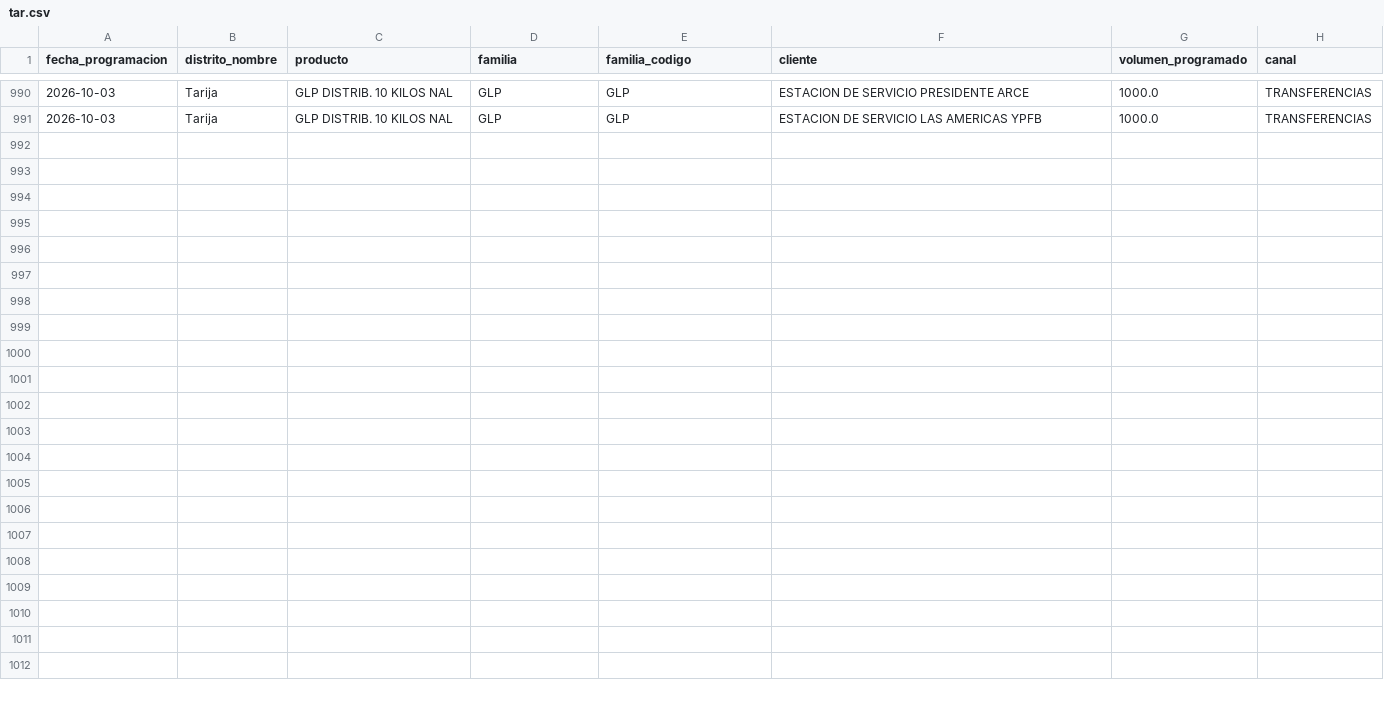
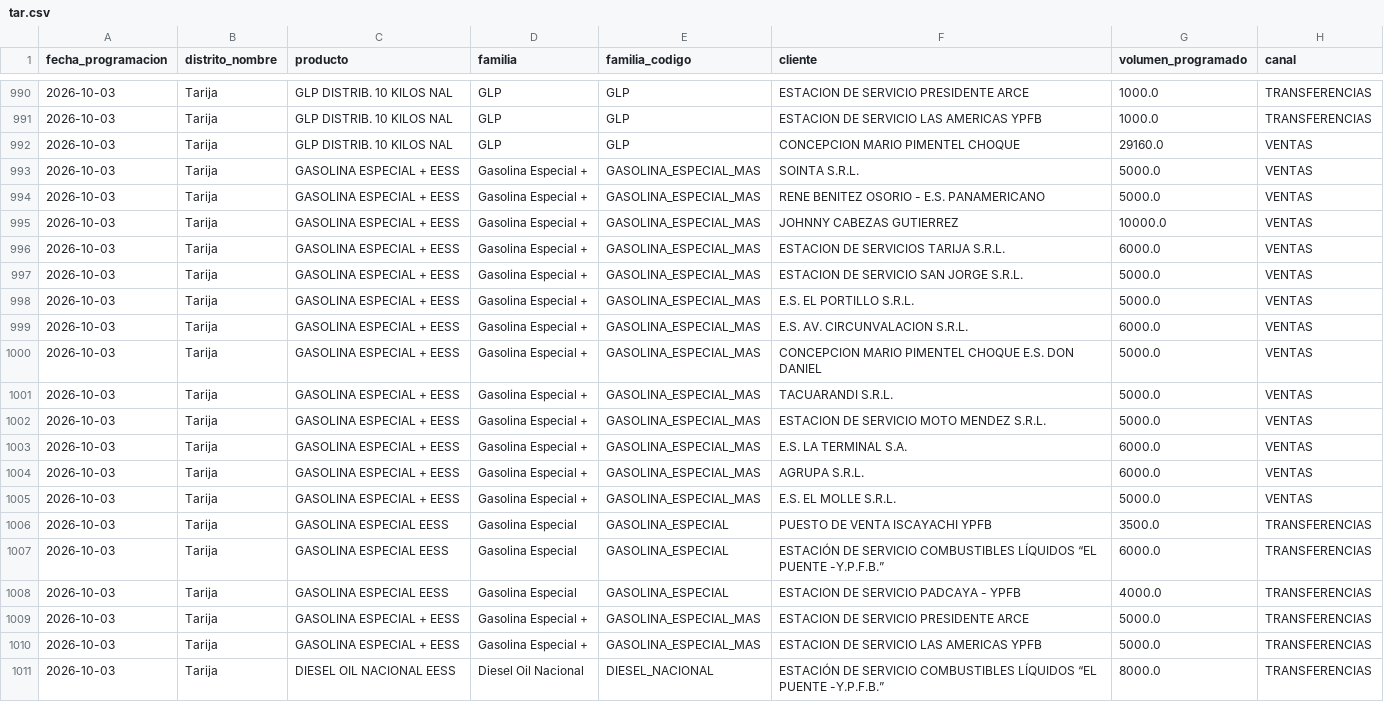
Before and after one commit to mauforonda/data-triage, a CSV file: hidrocarburos/abastecimiento/data/programacion/tar.csv, drawn as a sheet; only a part is shown, gaps mark what is left out.

```diff
--- a/hidrocarburos/abastecimiento/data/programacion/tar.csv
+++ b/hidrocarburos/abastecimiento/data/programacion/tar.csv
@@ -991 +991,21 @@ fecha_programacion,distrito_nombre,producto,familia,familia_codigo,cliente,volum
 2026-10-03,Tarija,GLP DISTRIB. 10 KILOS NAL,GLP,GLP,ESTACION DE SERVICIO LAS AMERICAS YPFB,1000.0,TRANSFERENCIAS
+2026-10-03,Tarija,GLP DISTRIB. 10 KILOS NAL,GLP,GLP,CONCEPCION MARIO PIMENTEL CHOQUE,29160.0,VENTAS
+2026-10-03,Tarija,GASOLINA ESPECIAL + EESS,Gasolina Especial +,GASOLINA_ESPECIAL_MAS,SOINTA S.R.L.,5000.0,VENTAS
+2026-10-03,Tarija,GASOLINA ESPECIAL + EESS,Gasolina Especial +,GASOLINA_ESPECIAL_MAS,RENE BENITEZ OSORIO - E.S. PANAMERICANO,5000.0,VENTAS
+2026-10-03,Tarija,GASOLINA ESPECIAL + EESS,Gasolina Especial +,GASOLINA_ESPECIAL_MAS,JOHNNY CABEZAS GUTIERREZ,10000.0,VENTAS
+2026-10-03,Tarija,GASOLINA ESPECIAL + EESS,Gasolina Especial +,GASOLINA_ESPECIAL_MAS,ESTACION DE SERVICIOS TARIJA S.R.L.,6000.0,VENTAS
+2026-10-03,Tarija,GASOLINA ESPECIAL + EESS,Gasolina Especial +,GASOLINA_ESPECIAL_MAS,ESTACION DE SERVICIO SAN JORGE S.R.L.,5000.0,VENTAS
+2026-10-03,Tarija,GASOLINA ESPECIAL + EESS,Gasolina Especial +,GASOLINA_ESPECIAL_MAS,E.S. EL PORTILLO S.R.L.,5000.0,VENTAS
+2026-10-03,Tarija,GASOLINA ESPECIAL + EESS,Gasolina Especial +,GASOLINA_ESPECIAL_MAS,E.S. AV. CIRCUNVALACION S.R.L.,6000.0,VENTAS
+2026-10-03,Tarija,GASOLINA ESPECIAL + EESS,Gasolina Especial +,GASOLINA_ESPECIAL_MAS,CONCEPCION MARIO PIMENTEL CHOQUE E.S. DON DANIEL,5000.0,VENTAS
+2026-10-03,Tarija,GASOLINA ESPECIAL + EESS,Gasolina Especial +,GASOLINA_ESPECIAL_MAS,TACUARANDI S.R.L.,5000.0,VENTAS
+2026-10-03,Tarija,GASOLINA ESPECIAL + EESS,Gasolina Especial +,GASOLINA_ESPECIAL_MAS,ESTACION DE SERVICIO MOTO MENDEZ S.R.L.,5000.0,VENTAS
+2026-10-03,Tarija,GASOLINA ESPECIAL + EESS,Gasolina Especial +,GASOLINA_ESPECIAL_MAS,E.S. LA TERMINAL S.A.,6000.0,VENTAS
+2026-10-03,Tarija,GASOLINA ESPECIAL + EESS,Gasolina Especial +,GASOLINA_ESPECIAL_MAS,AGRUPA S.R.L.,6000.0,VENTAS
+2026-10-03,Tarija,GASOLINA ESPECIAL + EESS,Gasolina Especial +,GASOLINA_ESPECIAL_MAS,E.S. EL MOLLE S.R.L.,5000.0,VENTAS
+2026-10-03,Tarija,GASOLINA ESPECIAL EESS,Gasolina Especial,GASOLINA_ESPECIAL,PUESTO DE VENTA ISCAYACHI YPFB,3500.0,TRANSFERENCIAS
+2026-10-03,Tarija,GASOLINA ESPECIAL EESS,Gasolina Especial,GASOLINA_ESPECIAL,ESTACIÓN DE SERVICIO COMBUSTIBLES LÍQUIDOS “EL PUENTE -Y.P.F.B.”,6000.0,TRANSFERENCIAS
+2026-10-03,Tarija,GASOLINA ESPECIAL EESS,Gasolina Especial,GASOLINA_ESPECIAL,ESTACION DE SERVICIO PADCAYA - YPFB,4000.0,TRANSFERENCIAS
+2026-10-03,Tarija,GASOLINA ESPECIAL + EESS,Gasolina Especial +,GASOLINA_ESPECIAL_MAS,ESTACION DE SERVICIO PRESIDENTE ARCE,5000.0,TRANSFERENCIAS
+2026-10-03,Tarija,GASOLINA ESPECIAL + EESS,Gasolina Especial +,GASOLINA_ESPECIAL_MAS,ESTACION DE SERVICIO LAS AMERICAS YPFB,5000.0,TRANSFERENCIAS
+2026-10-03,Tarija,DIESEL OIL NACIONAL EESS,Diesel Oil Nacional,DIESEL_NACIONAL,ESTACIÓN DE SERVICIO COMBUSTIBLES LÍQUIDOS “EL PUENTE -Y.P.F.B.”,8000.0,TRANSFERENCIAS
```
Also changed, not shown: hidrocarburos/abastecimiento/data/despachos/cen.csv, hidrocarburos/abastecimiento/data/despachos/lpz.csv, 28 other files.
